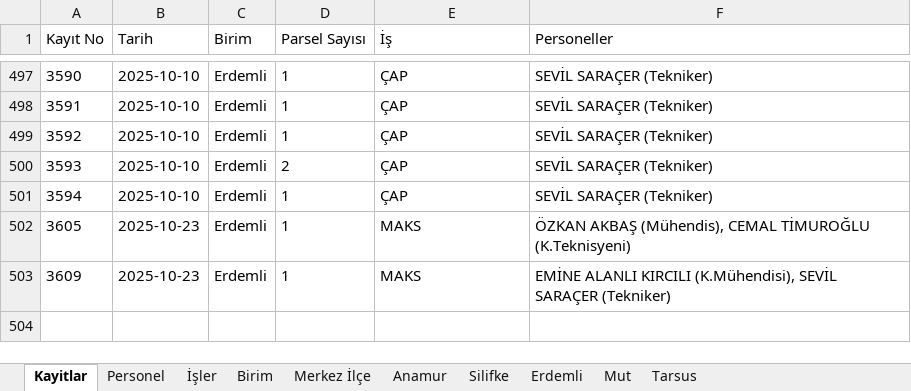
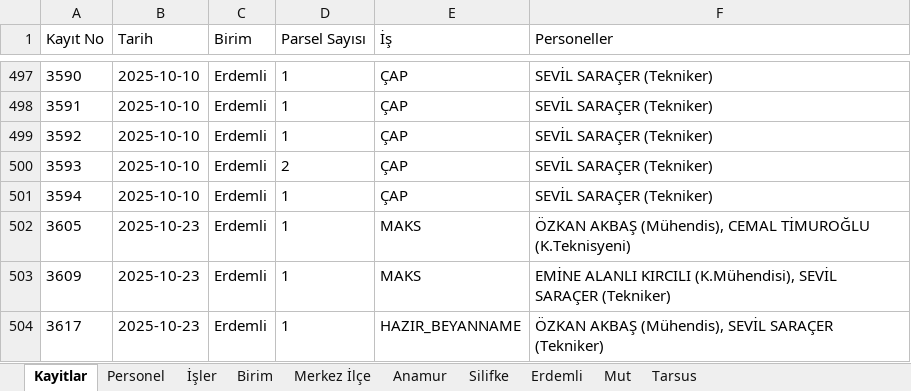
Before and after one commit to gokhangeo/isyonetim, an Excel workbook: isyonetim.xlsx, sheet Kayitlar, drawn as a sheet; only a part is shown, gaps mark what is left out; values as stored, in another font and other column widths than the file's, no borders; the diff names each change by its address in the sheet, - before the commit and + after, or states it on an @@ line.

Commit message:
[Kadastro App] Yeni kayıt eklendi: 3617

```diff
--- a/isyonetim.xlsx (sheet Kayitlar)
+++ b/isyonetim.xlsx (sheet Kayitlar)
+row 504: 3617 | 2025-10-23 | Erdemli | 1 | HAZIR_BEYANNAME | ÖZKAN AKBAŞ (Mühendis), SEVİL SARAÇER (Tekniker)
```
Also changed, not shown: sheet Erdemli.
